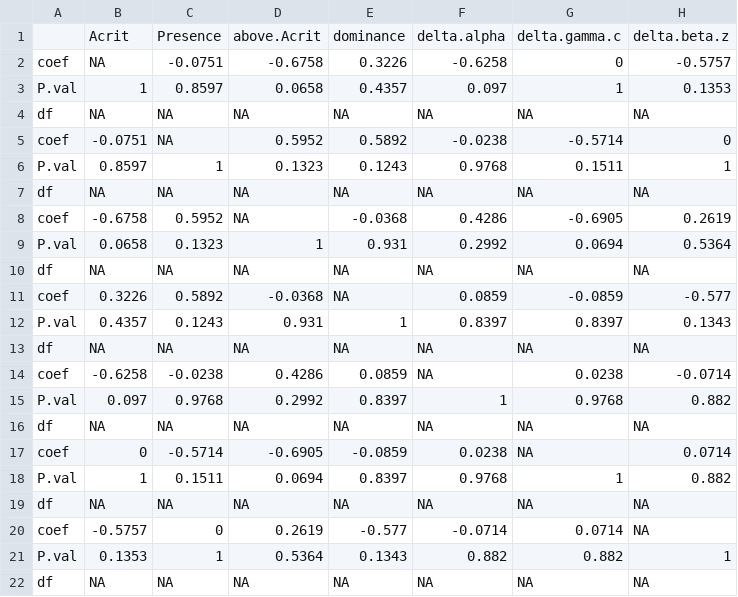
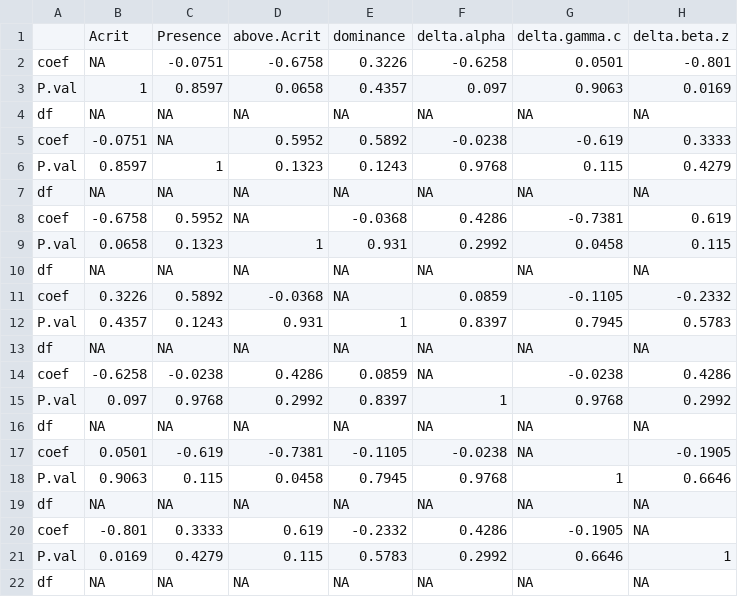
Before and after one commit to maudbv/Critical-abundances-BP, a CSV file: Spearman correlations.csv, drawn as a sheet.

```diff
--- a/Spearman correlations.csv
+++ b/Spearman correlations.csv
@@ -1,22 +1,22 @@
 "","Acrit","Presence","above.Acrit","dominance","delta.alpha","delta.gamma.c","delta.beta.z"
-"coef",NA,-0.0751,-0.6758,0.3226,-0.6258,0,-0.5757
-"P.val",1,0.8597,0.0658,0.4357,0.097,1,0.1353
+"coef",NA,-0.0751,-0.6758,0.3226,-0.6258,0.0501,-0.801
+"P.val",1,0.8597,0.0658,0.4357,0.097,0.9063,0.0169
 "df",NA,NA,NA,NA,NA,NA,NA
-"coef",-0.0751,NA,0.5952,0.5892,-0.0238,-0.5714,0
-"P.val",0.8597,1,0.1323,0.1243,0.9768,0.1511,1
+"coef",-0.0751,NA,0.5952,0.5892,-0.0238,-0.619,0.3333
+"P.val",0.8597,1,0.1323,0.1243,0.9768,0.115,0.4279
 "df",NA,NA,NA,NA,NA,NA,NA
-"coef",-0.6758,0.5952,NA,-0.0368,0.4286,-0.6905,0.2619
-"P.val",0.0658,0.1323,1,0.931,0.2992,0.0694,0.5364
+"coef",-0.6758,0.5952,NA,-0.0368,0.4286,-0.7381,0.619
+"P.val",0.0658,0.1323,1,0.931,0.2992,0.0458,0.115
 "df",NA,NA,NA,NA,NA,NA,NA
-"coef",0.3226,0.5892,-0.0368,NA,0.0859,-0.0859,-0.577
-"P.val",0.4357,0.1243,0.931,1,0.8397,0.8397,0.1343
+"coef",0.3226,0.5892,-0.0368,NA,0.0859,-0.1105,-0.2332
+"P.val",0.4357,0.1243,0.931,1,0.8397,0.7945,0.5783
 "df",NA,NA,NA,NA,NA,NA,NA
-"coef",-0.6258,-0.0238,0.4286,0.0859,NA,0.0238,-0.0714
-"P.val",0.097,0.9768,0.2992,0.8397,1,0.9768,0.882
+"coef",-0.6258,-0.0238,0.4286,0.0859,NA,-0.0238,0.4286
+"P.val",0.097,0.9768,0.2992,0.8397,1,0.9768,0.2992
 "df",NA,NA,NA,NA,NA,NA,NA
-"coef",0,-0.5714,-0.6905,-0.0859,0.0238,NA,0.0714
-"P.val",1,0.1511,0.0694,0.8397,0.9768,1,0.882
+"coef",0.0501,-0.619,-0.7381,-0.1105,-0.0238,NA,-0.1905
+"P.val",0.9063,0.115,0.0458,0.7945,0.9768,1,0.6646
 "df",NA,NA,NA,NA,NA,NA,NA
-"coef",-0.5757,0,0.2619,-0.577,-0.0714,0.0714,NA
-"P.val",0.1353,1,0.5364,0.1343,0.882,0.882,1
+"coef",-0.801,0.3333,0.619,-0.2332,0.4286,-0.1905,NA
+"P.val",0.0169,0.4279,0.115,0.5783,0.2992,0.6646,1
 "df",NA,NA,NA,NA,NA,NA,NA
```
Also changed, not shown: impact.SRali.csv, impact.SRnat.csv, 10 other files.
